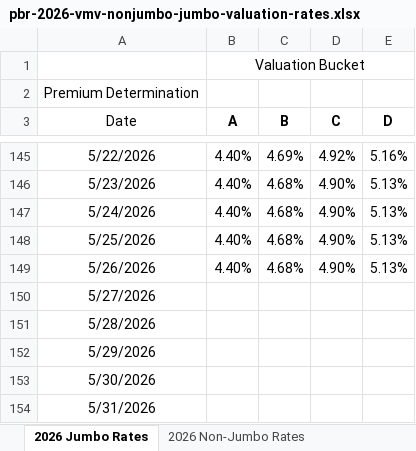
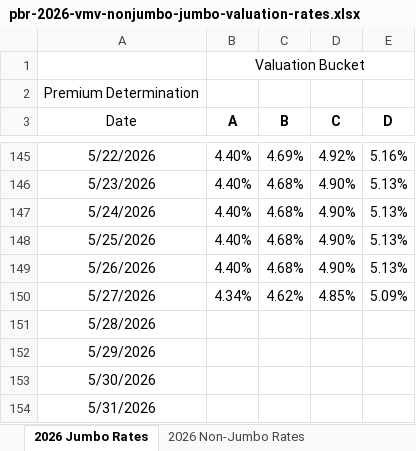
Before and after one commit to 5thgenfinance/5thgenfinance.github.io, an Excel workbook: docs/content_history/pbr-2026-vmv-nonjumbo-jumbo-valuation-rates.xlsx, sheet 2026 Jumbo Rates, drawn as a sheet; only a part is shown, gaps mark what is left out; values as stored, in another font and other column widths than the file's, no borders; the diff names each change by its address in the sheet, - before the commit and + after, or states it on an @@ line.

Commit message:
📊 Update NAIC content history - 2026-05-28

```diff
--- a/docs/content_history/pbr-2026-vmv-nonjumbo-jumbo-valuation-rates.xlsx (sheet 2026 Jumbo Rates)
+++ b/docs/content_history/pbr-2026-vmv-nonjumbo-jumbo-valuation-rates.xlsx (sheet 2026 Jumbo Rates)
-B150 (A): (empty)
+B150 (A): 4.34%
-C150 (B): (empty)
+C150 (B): 4.62%
-D150 (C): (empty)
+D150 (C): 4.85%
-E150 (D): (empty)
+E150 (D): 5.09%
```
Also changed, not shown: 1 other file.
